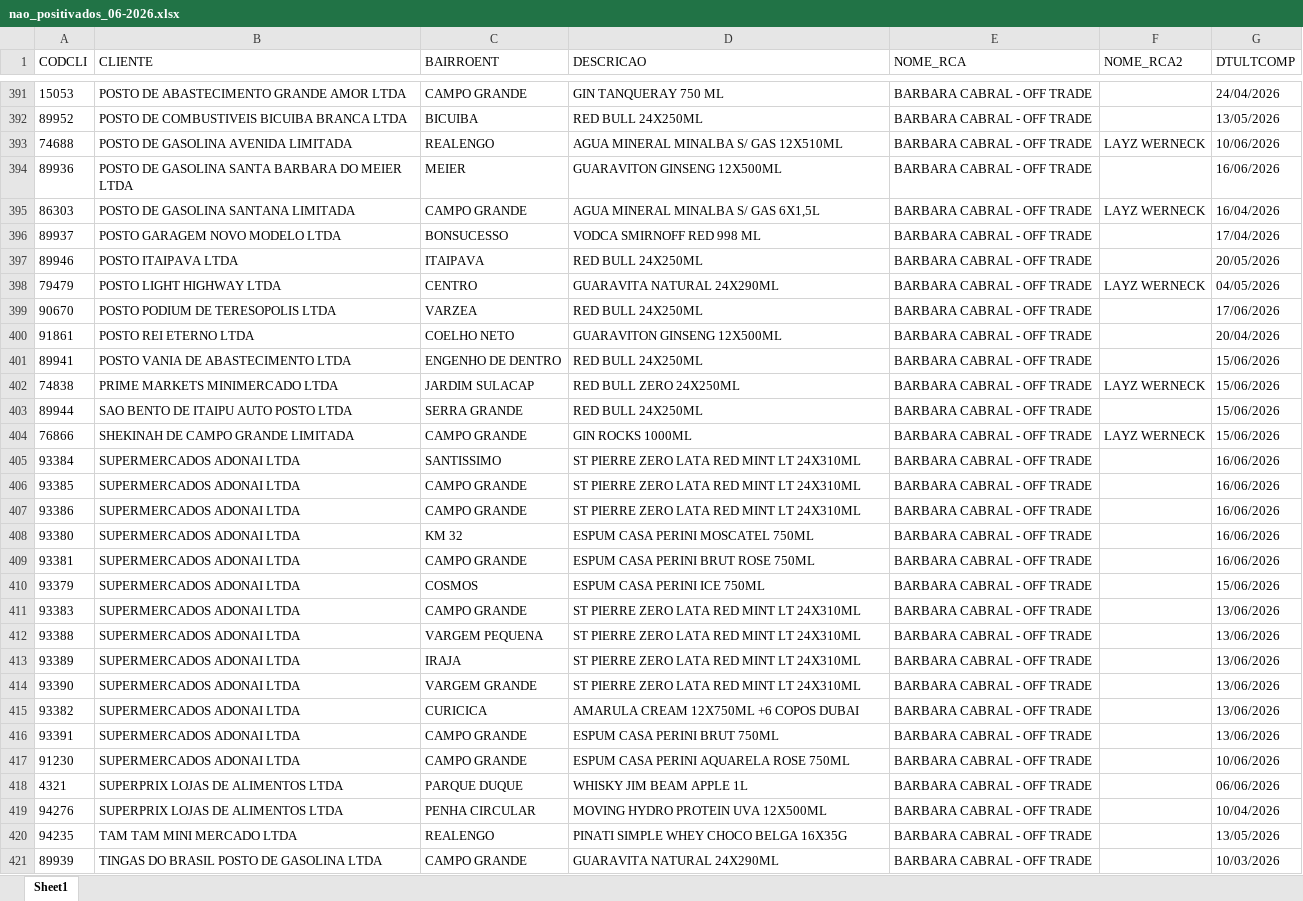
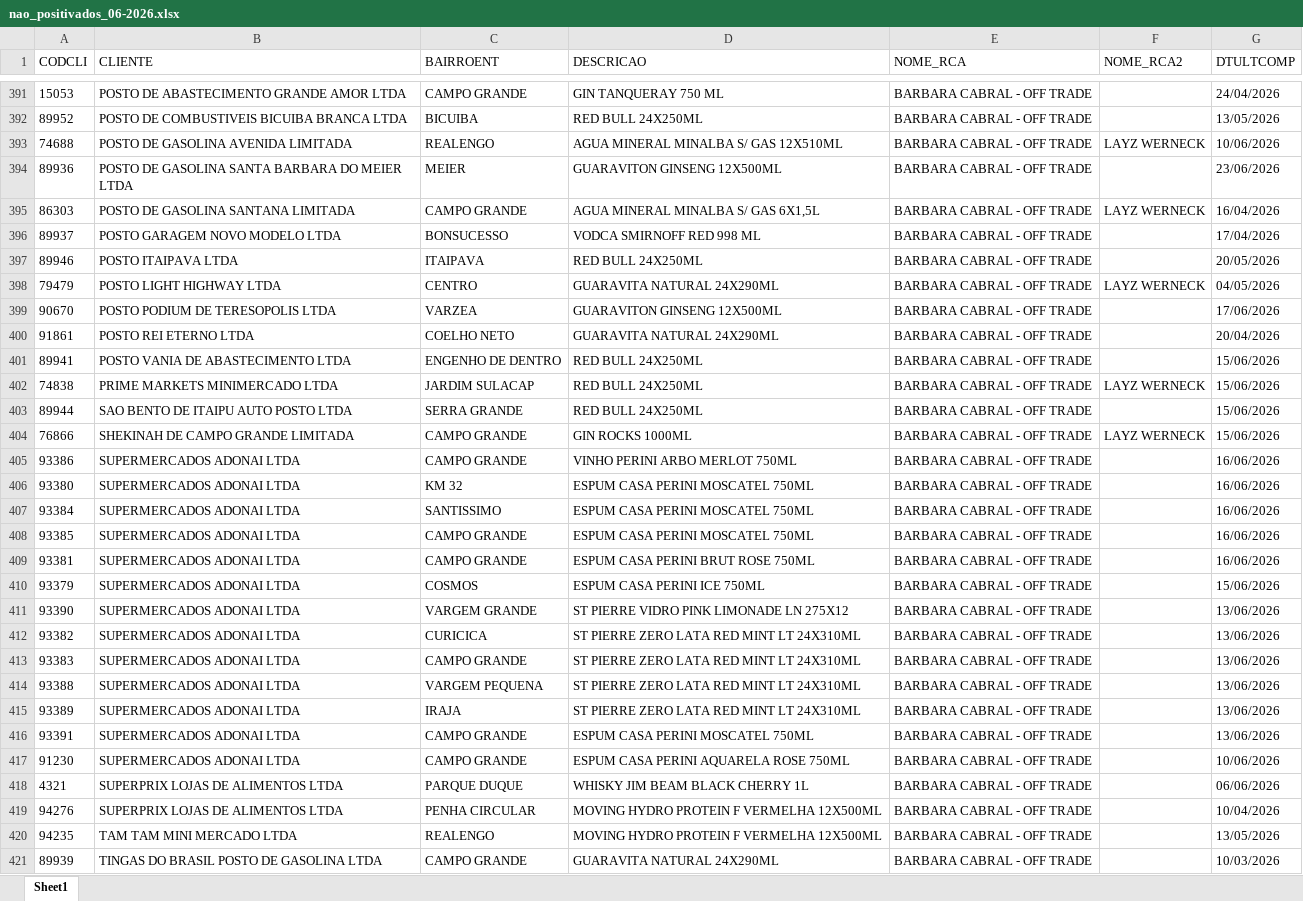
Before and after one commit to leonardocampos-cmd/offtrade, an Excel workbook: nao_positivados_06-2026.xlsx, sheet Sheet1, drawn as a sheet; only a part is shown, gaps mark what is left out; values as stored, in another font and other column widths than the file's, no borders; removed rows and columns are numbered as before the commit, all else as after; the diff covers the shown part only; the diff names each change by its address in the sheet, - before the commit and + after, or states it on an @@ line.

```diff
--- a/nao_positivados_06-2026.xlsx (sheet Sheet1)
+++ b/nao_positivados_06-2026.xlsx (sheet Sheet1)
-G394 (DTULTCOMP): 16/06/2026
+G394 (DTULTCOMP): 23/06/2026
-D399 (DESCRICAO): RED BULL 24X250ML
+D399 (DESCRICAO): GUARAVITON GINSENG 12X500ML
-D400 (DESCRICAO): GUARAVITON GINSENG 12X500ML
+D400 (DESCRICAO): GUARAVITA NATURAL 24X290ML
-D402 (DESCRICAO): RED BULL ZERO 24X250ML
+D402 (DESCRICAO): RED BULL 24X250ML
-row 405: 93384 | SUPERMERCADOS ADONAI LTDA | SANTISSIMO | ST PIERRE ZERO LATA RED MINT LT 24X310ML | BARBARA CABRAL - OFF TRADE |  | 16/06/2026
-row 406: 93385 | SUPERMERCADOS ADONAI LTDA | CAMPO GRANDE | ST PIERRE ZERO LATA RED MINT LT 24X310ML | BARBARA CABRAL - OFF TRADE |  | 16/06/2026
-D405 (DESCRICAO): ST PIERRE ZERO LATA RED MINT LT 24X310ML
+D405 (DESCRICAO): VINHO PERINI ARBO MERLOT 750ML
+row 407: 93384 | SUPERMERCADOS ADONAI LTDA | SANTISSIMO | ESPUM CASA PERINI MOSCATEL 750ML | BARBARA CABRAL - OFF TRADE |  | 16/06/2026
+row 408: 93385 | SUPERMERCADOS ADONAI LTDA | CAMPO GRANDE | ESPUM CASA PERINI MOSCATEL 750ML | BARBARA CABRAL - OFF TRADE |  | 16/06/2026
+row 411: 93390 | SUPERMERCADOS ADONAI LTDA | VARGEM GRANDE | ST PIERRE VIDRO PINK LIMONADE LN 275X12 | BARBARA CABRAL - OFF TRADE |  | 13/06/2026
+row 412: 93382 | SUPERMERCADOS ADONAI LTDA | CURICICA | ST PIERRE ZERO LATA RED MINT LT 24X310ML | BARBARA CABRAL - OFF TRADE |  | 13/06/2026
-row 414: 93390 | SUPERMERCADOS ADONAI LTDA | VARGEM GRANDE | ST PIERRE ZERO LATA RED MINT LT 24X310ML | BARBARA CABRAL - OFF TRADE |  | 13/06/2026
-row 415: 93382 | SUPERMERCADOS ADONAI LTDA | CURICICA | AMARULA CREAM 12X750ML +6 COPOS DUBAI | BARBARA CABRAL - OFF TRADE |  | 13/06/2026
-D416 (DESCRICAO): ESPUM CASA PERINI BRUT 750ML
+D416 (DESCRICAO): ESPUM CASA PERINI MOSCATEL 750ML
-D418 (DESCRICAO): WHISKY JIM BEAM APPLE 1L
+D418 (DESCRICAO): WHISKY JIM BEAM BLACK CHERRY 1L
-D419 (DESCRICAO): MOVING HYDRO PROTEIN UVA 12X500ML
+D419 (DESCRICAO): MOVING HYDRO PROTEIN F VERMELHA 12X500ML
-D420 (DESCRICAO): PINATI SIMPLE WHEY CHOCO BELGA 16X35G
+D420 (DESCRICAO): MOVING HYDRO PROTEIN F VERMELHA 12X500ML
```
Also changed, not shown: 45 added rows, 31 removed rows, 13 moved rows and 883 edited cells elsewhere in this sheet, 3 other files.
